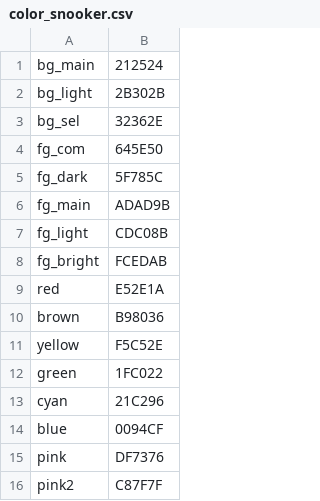
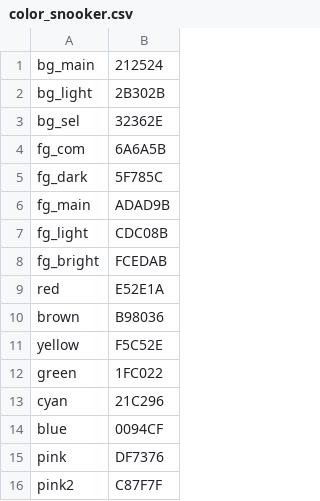
Before and after one commit to gabenespoli/slack-colors-snooker, a CSV file: color_snooker.csv, drawn as a sheet.

```diff
--- a/color_snooker.csv
+++ b/color_snooker.csv
@@ -3,3 +3,3 @@ bg_light,2B302B
 bg_sel,32362E
-fg_com,645E50
+fg_com,6A6A5B
 fg_dark,5F785C
```
Also changed, not shown: 1 other file.
